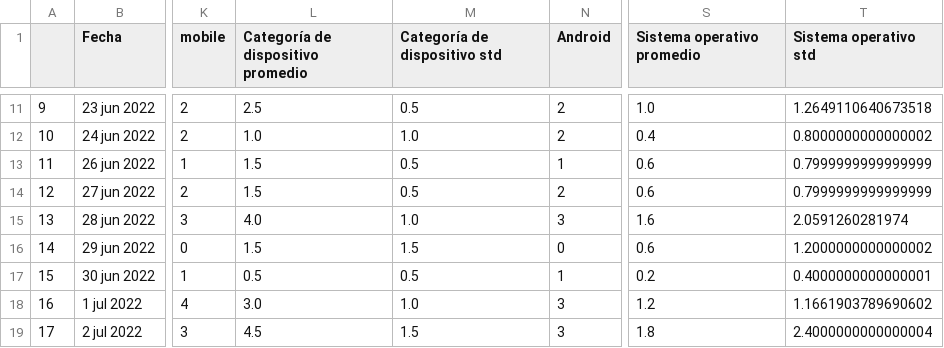
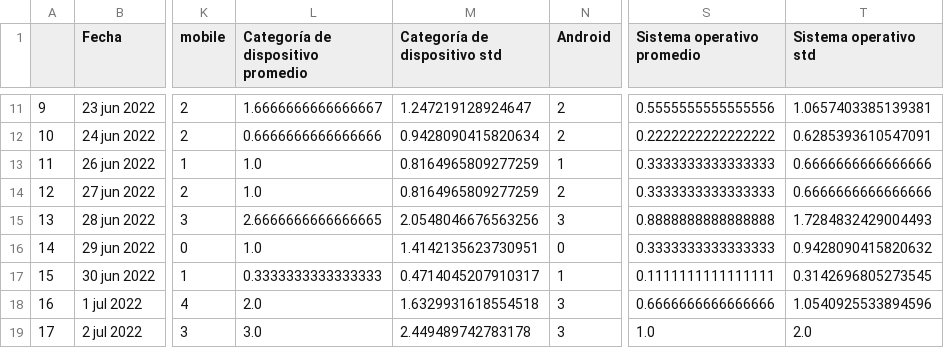
Before and after one commit to EnriqueGautoSand/kaggle-web-traffic, a CSV file: procesamiento/google Analytics 4/eduUnamGA4/salida/eduUNaMGA4Salida14Jun2022.csv, drawn as a sheet; only a part is shown, gaps mark what is left out; the diff covers the shown part only; the diff names each change by its address in the sheet, - before the commit and + after, or states it on an @@ line.

```diff
--- a/procesamiento/google Analytics 4/eduUnamGA4/salida/eduUNaMGA4Salida14Jun2022.csv
+++ b/procesamiento/google Analytics 4/eduUnamGA4/salida/eduUNaMGA4Salida14Jun2022.csv
-L11: 2.5
+L11: 1.6666666666666667
-M11 (Categoría de dispositivo std): 0.5
+M11 (Categoría de dispositivo std): 1.247219128924647
-S11 (Sistema operativo promedio): 1.0
+S11 (Sistema operativo promedio): 0.5555555555555556
-T11 (Sistema operativo std): 1.2649110640673518
+T11 (Sistema operativo std): 1.0657403385139381
-L12: 1.0
+L12: 0.6666666666666666
-M12 (Categoría de dispositivo std): 1.0
+M12 (Categoría de dispositivo std): 0.9428090415820634
-S12 (Sistema operativo promedio): 0.4
+S12 (Sistema operativo promedio): 0.2222222222222222
-T12 (Sistema operativo std): 0.8000000000000002
+T12 (Sistema operativo std): 0.6285393610547091
-L13:L14: 1.5
+L13:L14: 1.0
-M13:M14 (Categoría de dispositivo std): 0.5
+M13:M14 (Categoría de dispositivo std): 0.8164965809277259
-S13:S14 (Sistema operativo promedio): 0.6
+S13:S14 (Sistema operativo promedio): 0.3333333333333333
-T13:T14 (Sistema operativo std): 0.7999999999999999
+T13:T14 (Sistema operativo std): 0.6666666666666666
-L15: 4.0
+L15: 2.6666666666666665
-M15 (Categoría de dispositivo std): 1.0
+M15 (Categoría de dispositivo std): 2.0548046676563256
-S15 (Sistema operativo promedio): 1.6
+S15 (Sistema operativo promedio): 0.8888888888888888
-T15 (Sistema operativo std): 2.0591260281974
+T15 (Sistema operativo std): 1.7284832429004493
-L16: 1.5
+L16: 1.0
-M16 (Categoría de dispositivo std): 1.5
+M16 (Categoría de dispositivo std): 1.4142135623730951
-S16 (Sistema operativo promedio): 0.6
+S16 (Sistema operativo promedio): 0.3333333333333333
-T16 (Sistema operativo std): 1.2000000000000002
+T16 (Sistema operativo std): 0.9428090415820632
-L17: 0.5
+L17: 0.3333333333333333
-M17 (Categoría de dispositivo std): 0.5
+M17 (Categoría de dispositivo std): 0.4714045207910317
-S17 (Sistema operativo promedio): 0.2
+S17 (Sistema operativo promedio): 0.1111111111111111
-T17 (Sistema operativo std): 0.4000000000000001
+T17 (Sistema operativo std): 0.3142696805273545
-L18: 3.0
+L18: 2.0
-M18 (Categoría de dispositivo std): 1.0
+M18 (Categoría de dispositivo std): 1.6329931618554518
-S18 (Sistema operativo promedio): 1.2
+S18 (Sistema operativo promedio): 0.6666666666666666
-T18 (Sistema operativo std): 1.1661903789690602
+T18 (Sistema operativo std): 1.0540925533894596
-L19: 4.5
+L19: 3.0
-M19 (Categoría de dispositivo std): 1.5
+M19 (Categoría de dispositivo std): 2.449489742783178
-S19 (Sistema operativo promedio): 1.8
+S19 (Sistema operativo promedio): 1.0
-T19 (Sistema operativo std): 2.4000000000000004
+T19 (Sistema operativo std): 2.0
```
Also changed, not shown: 156 edited cells elsewhere in this file, 7 other files.
